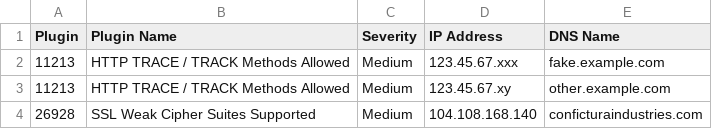
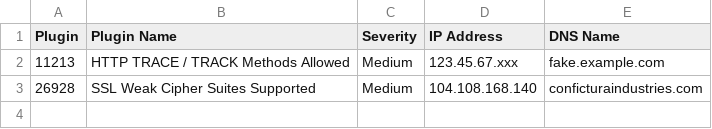
Before and after one commit to clayball/nector, a CSV file: sample-vulnlist.csv, drawn as a sheet; the diff names each change by its address in the sheet, - before the commit and + after, or states it on an @@ line.

Commit message:
Update sample files, add SAMPLE makefile

```diff
--- a/sample-vulnlist.csv
+++ b/sample-vulnlist.csv
-row 3: 11213 | HTTP TRACE / TRACK Methods Allowed | Medium | 123.45.67.xy | other.example.com
```
Also changed, not shown: sample-report.csv, 3 other files.
